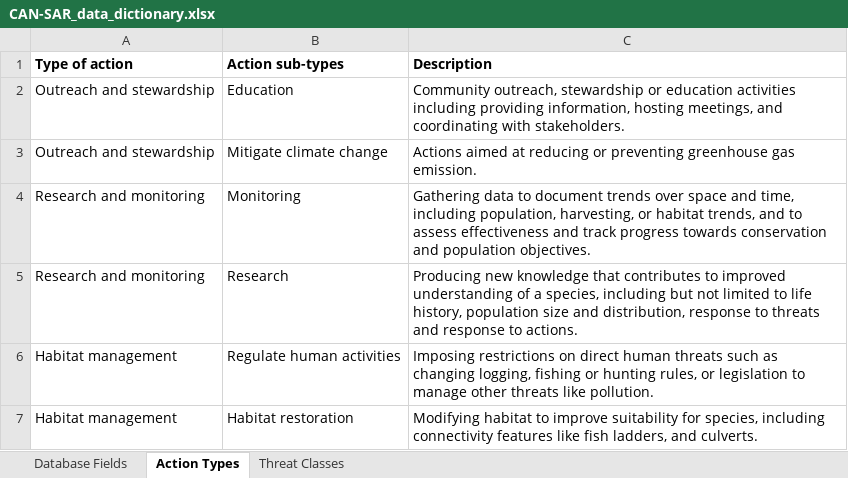
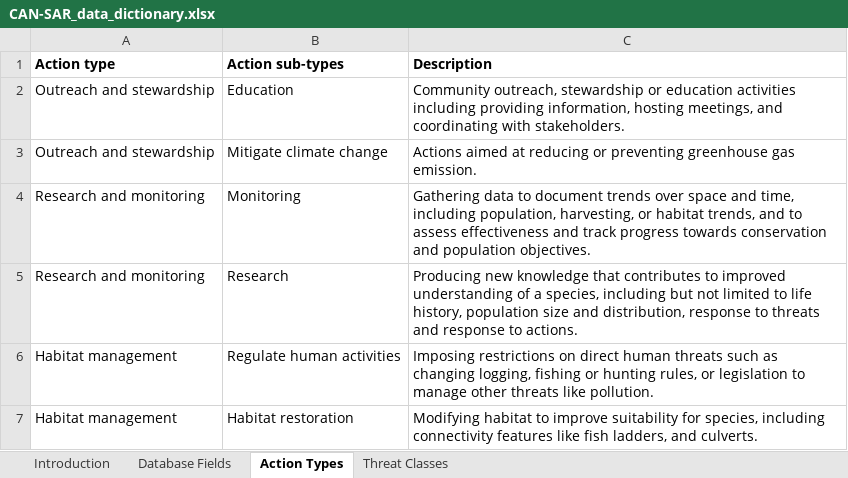
Before and after one commit to LandSciTech/CANSARD, an Excel workbook: data-raw/data-out/CAN-SAR_data_dictionary.xlsx, sheet Action Types, drawn as a sheet; only a part is shown; values as stored, in another font and other column widths than the file's, no borders; the diff names each change by its address in the sheet, - before the commit and + after, or states it on an @@ line.

```diff
--- a/data-raw/data-out/CAN-SAR_data_dictionary.xlsx (sheet Action Types)
+++ b/data-raw/data-out/CAN-SAR_data_dictionary.xlsx (sheet Action Types)
+sheet tab: Introduction
-A1: Type of action
+A1: Action type
```
Also changed, not shown: sheet Database Fields, sheet Threat Classes.
